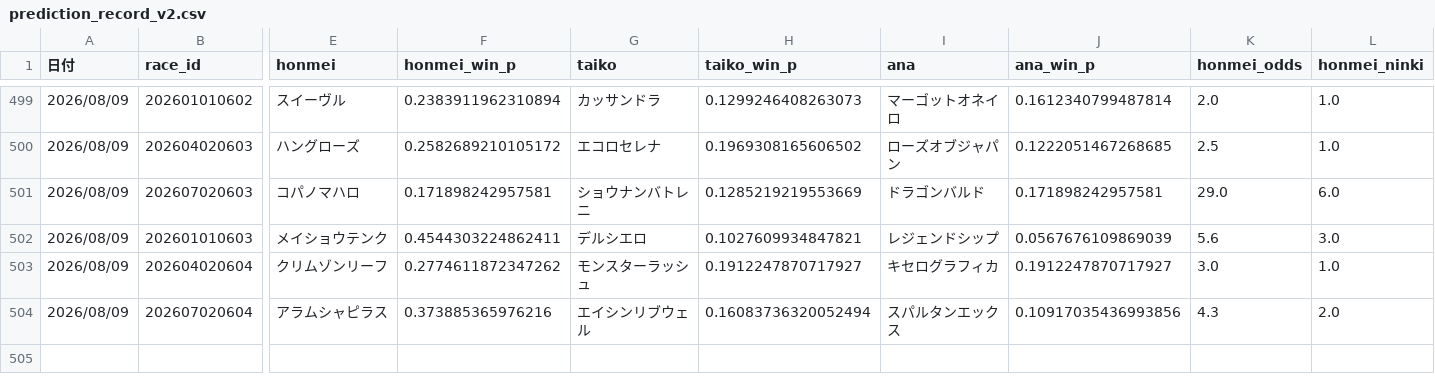
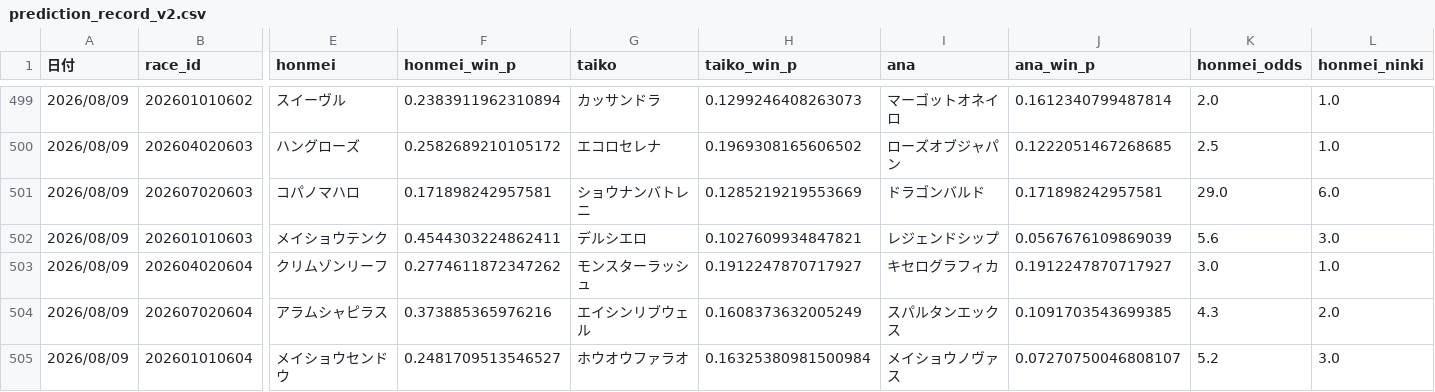
Before and after one commit to fu-ga306/keiba-ai, a CSV file: prediction_record_v2.csv, drawn as a sheet; only a part is shown, gaps mark what is left out; rows hold the shown columns only; the diff names each change by its address in the sheet, - before the commit and + after, or states it on an @@ line.

```diff
--- a/prediction_record_v2.csv
+++ b/prediction_record_v2.csv
-H504 (taiko_win_p): 0.16083736320052494
+H504 (taiko_win_p): 0.1608373632005249
-J504 (ana_win_p): 0.10917035436993856
+J504 (ana_win_p): 0.1091703543699385
+row 505: 2026/08/09 | 202601010604 | メイショウセンドウ | 0.2481709513546527 | ホウオウファラオ | 0.16325380981500984 | メイショウノヴァス | 0.07270750046808107 | 5.2 | 3.0
```
Also changed, not shown: odds_history.csv, today_predictions.csv.
